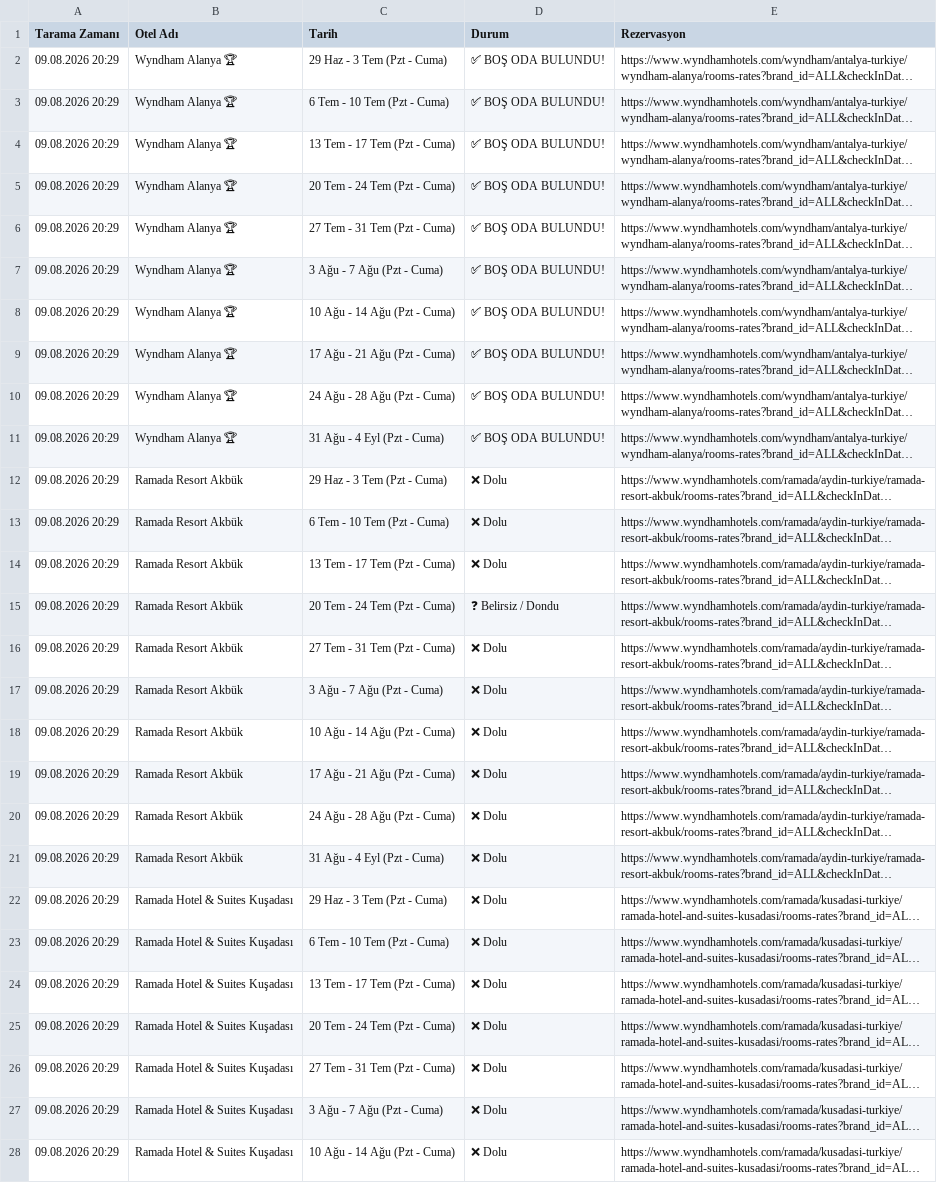
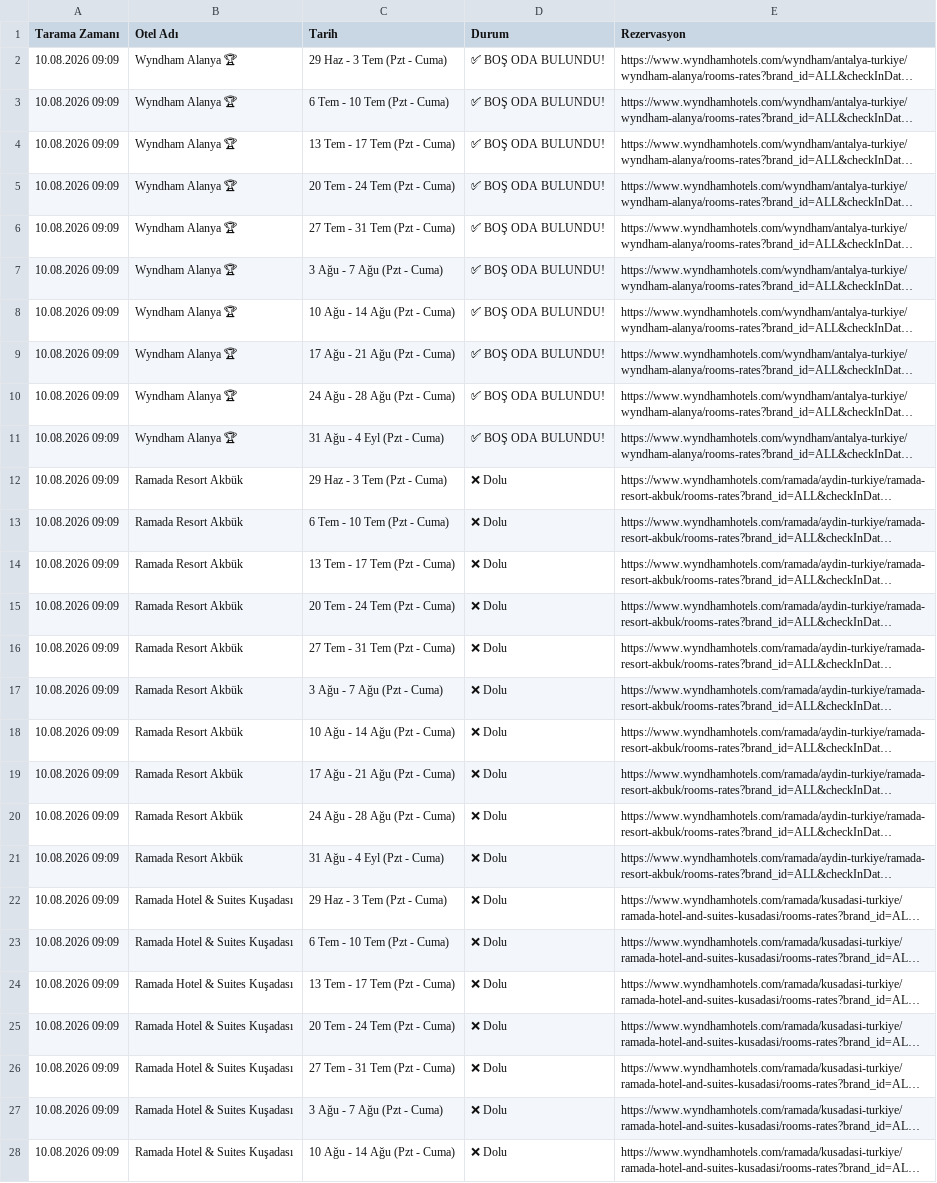
Before and after one commit to keremcelik089-alt/wyndham_bot_v4, a CSV file: son_durum.csv, drawn as a sheet; only a part is shown; long unchanged cells end in …; the diff covers the shown part only; the diff names each change by its address in the sheet, - before the commit and + after, or states it on an @@ line.

Commit message:
Otomatik Tarama Verileri Güncellendi

```diff
--- a/son_durum.csv
+++ b/son_durum.csv
-A2:A28 (Tarama Zamanı): 09.08.2026 20:29
+A2:A28 (Tarama Zamanı): 10.08.2026 09:09
-D15 (Durum): ❓ Belirsiz / Dondu
+D15 (Durum): ❌ Dolu
```
Also changed, not shown: 63 edited cells elsewhere in this file, bulunan_odalar_gecmisi.csv.
